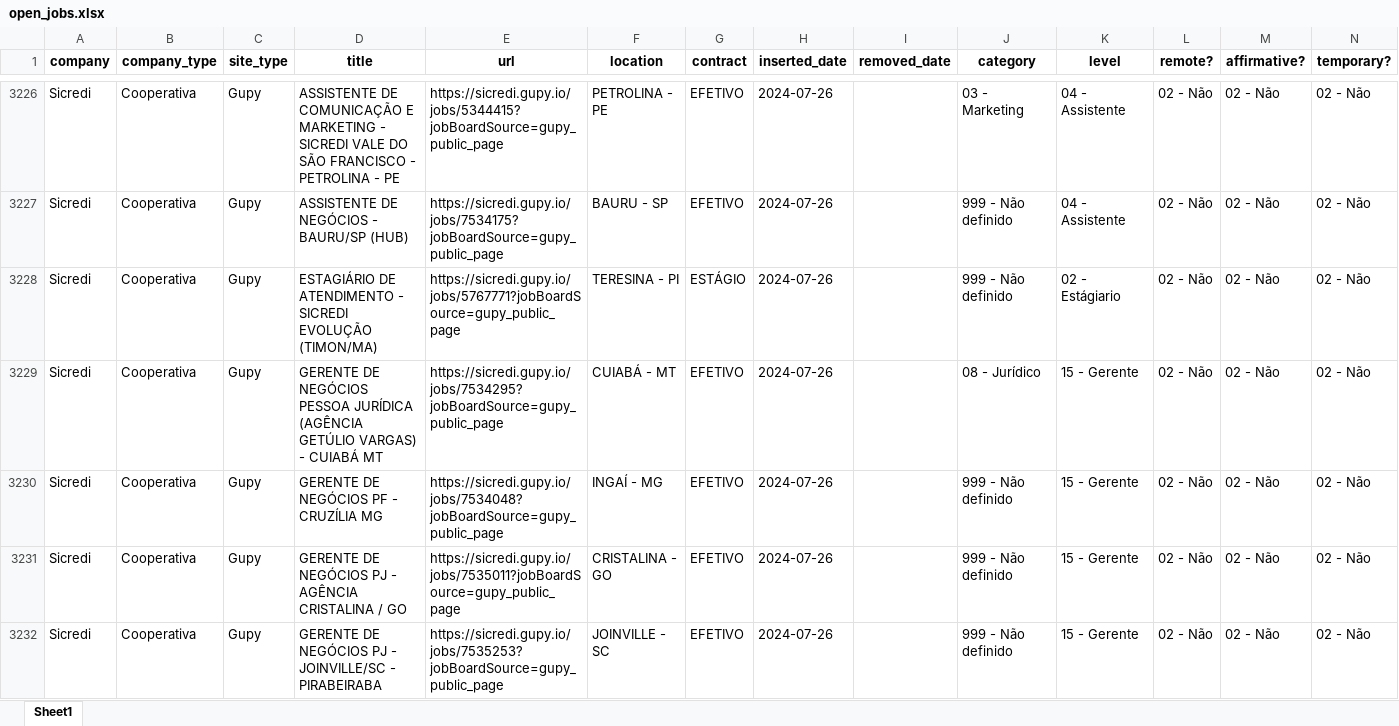
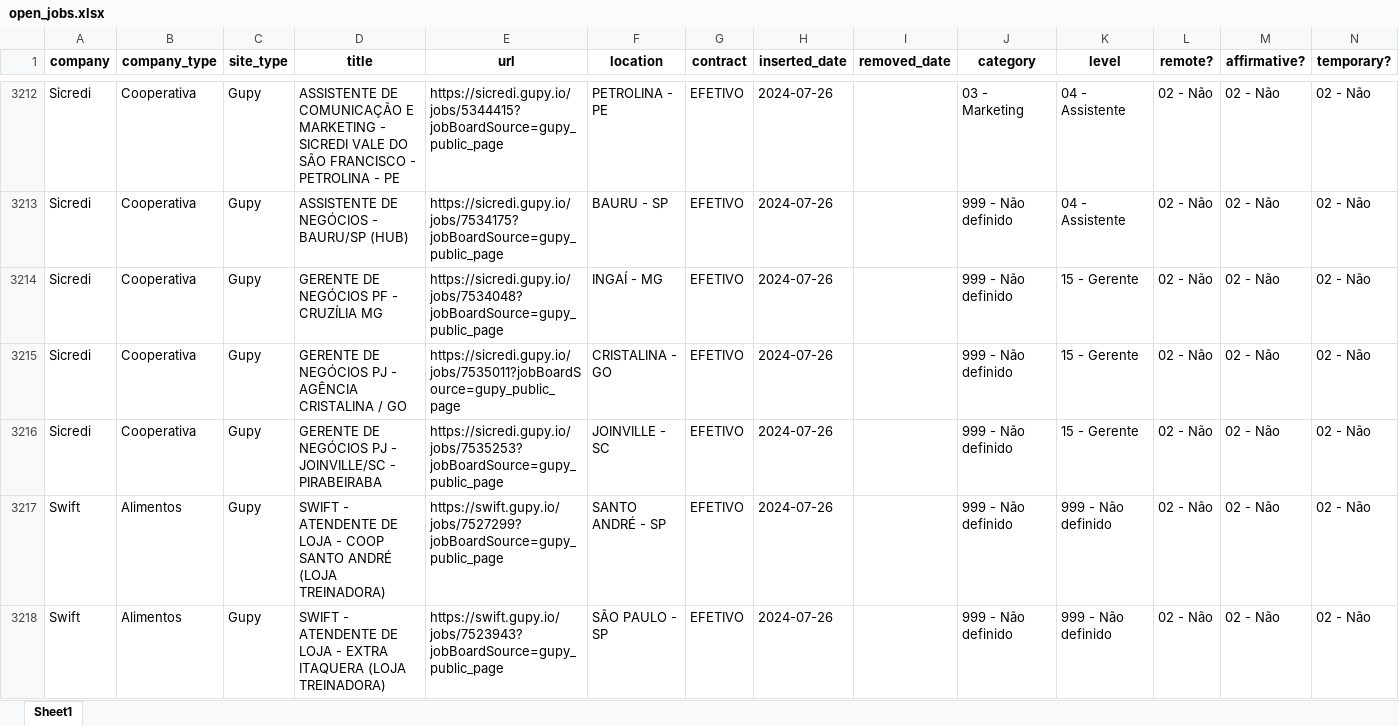
Before and after one commit to eualannascimento/site-projeto-classifica-vagas, an Excel workbook: assets/data/xlsx/open_jobs.xlsx, sheet Sheet1, drawn as a sheet; only a part is shown, gaps mark what is left out; the shorter side is filled out with more unchanged rows; values as stored, in another font and other column widths than the file's, no borders; removed rows and columns are numbered as before the commit, all else as after; the diff covers the shown part only; the diff names each change by its address in the sheet, - before the commit and + after, or states it on an @@ line.

```diff
--- a/assets/data/xlsx/open_jobs.xlsx (sheet Sheet1)
+++ b/assets/data/xlsx/open_jobs.xlsx (sheet Sheet1)
-row 3228: Sicredi | Cooperativa | Gupy | ESTAGIÁRIO DE ATENDIMENTO - SICREDI EVOLUÇÃO (TIMON/MA) | https://sicredi.gupy.io/jobs/5767771?jobBoardSource=gupy_public_page | TERESINA - PI | ESTÁGIO | 2024-07-26 |  | 999 - Não definido | 02 - Estágiario | 02 - Não | 02 - Não | 02 - Não
-row 3229: Sicredi | Cooperativa | Gupy | GERENTE DE NEGÓCIOS PESSOA JURÍDICA (AGÊNCIA GETÚLIO VARGAS) - CUIABÁ MT | https://sicredi.gupy.io/jobs/7534295?jobBoardSource=gupy_public_page | CUIABÁ - MT | EFETIVO | 2024-07-26 |  | 08 - Jurídico | 15 - Gerente | 02 - Não | 02 - Não | 02 - Não
```
Also changed, not shown: 20 added rows and 70 removed rows elsewhere in this sheet, 1 other file.
